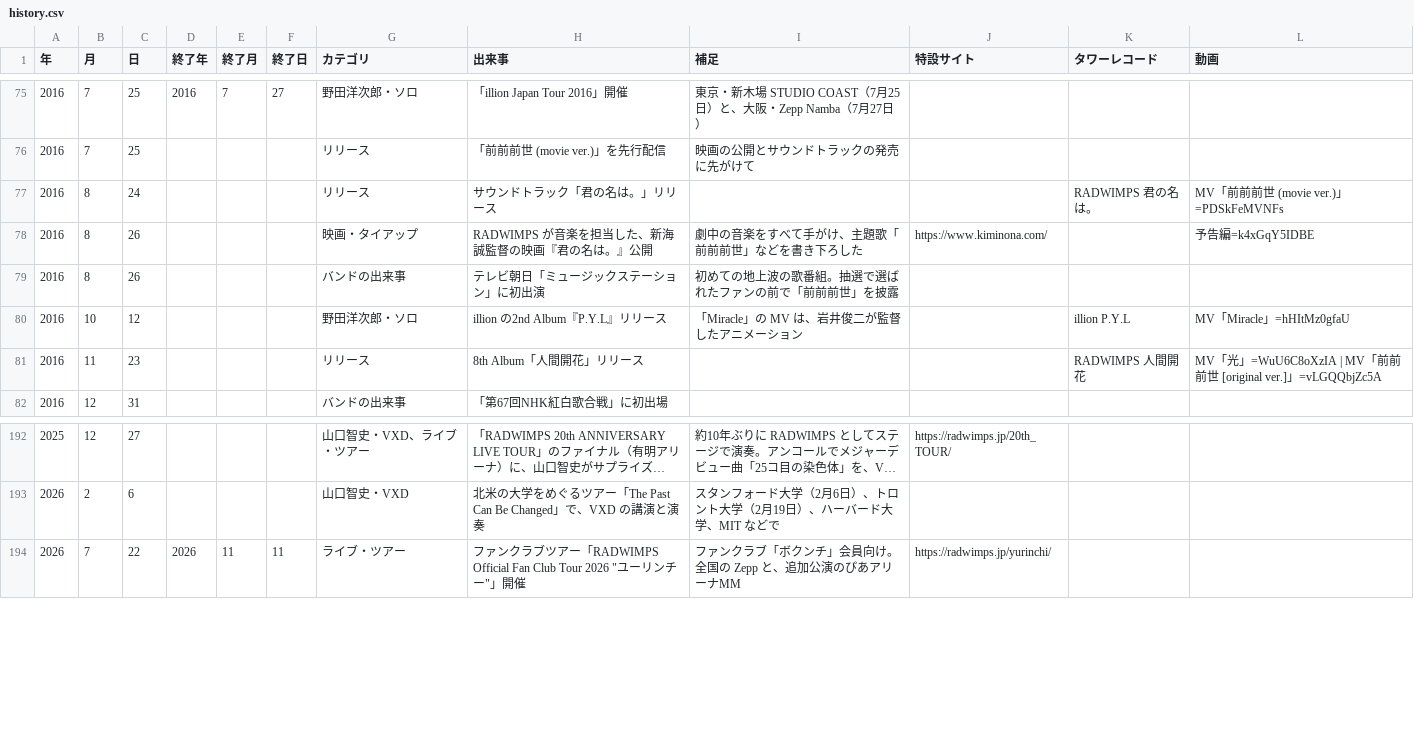
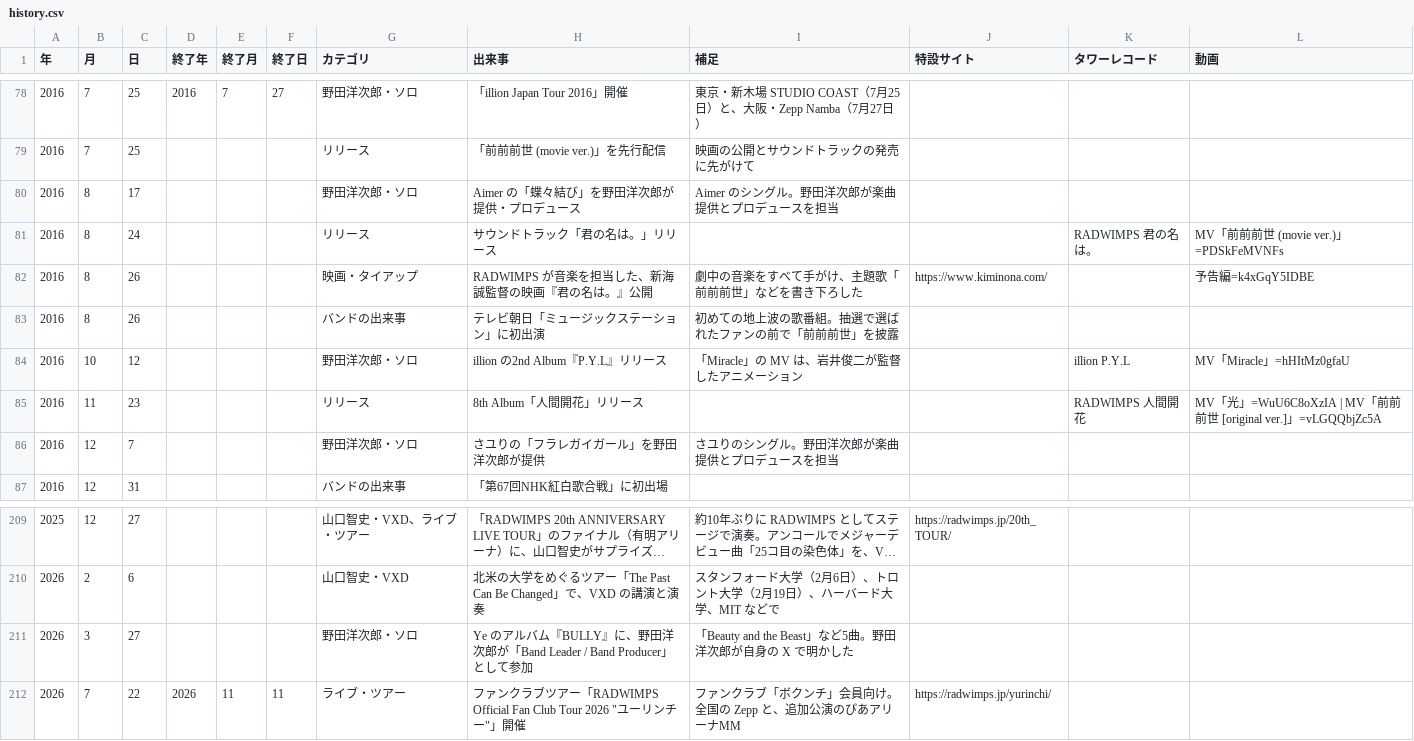
Before and after one commit to radwimps-archive/radwimps-interview-index, a CSV file: data/history.csv, drawn as a sheet; only a part is shown, gaps mark what is left out; long unchanged cells end in …; the diff covers the shown part only; the diff names each change by its address in the sheet, - before the commit and + after, or states it on an @@ line.

```diff
--- a/data/history.csv
+++ b/data/history.csv
+row 80: 2016 | 8 | 17 |  |  |  | 野田洋次郎・ソロ | Aimer の「蝶々結び」を野田洋次郎が提供・プロデュース | Aimer のシングル。野田洋次郎が楽曲提供とプロデュースを担当
+row 86: 2016 | 12 | 7 |  |  |  | 野田洋次郎・ソロ | さユりの「フラレガイガール」を野田洋次郎が提供 | さユりのシングル。野田洋次郎が楽曲提供とプロデュースを担当
+row 211: 2026 | 3 | 27 |  |  |  | 野田洋次郎・ソロ | Ye のアルバム『BULLY』に、野田洋次郎が「Band Leader / Band Producer」として参加 | 「Beauty and the Beast」など5曲。野田洋次郎が自身の X で明かした
```
Also changed, not shown: 15 added rows elsewhere in this file, 1 other file.
